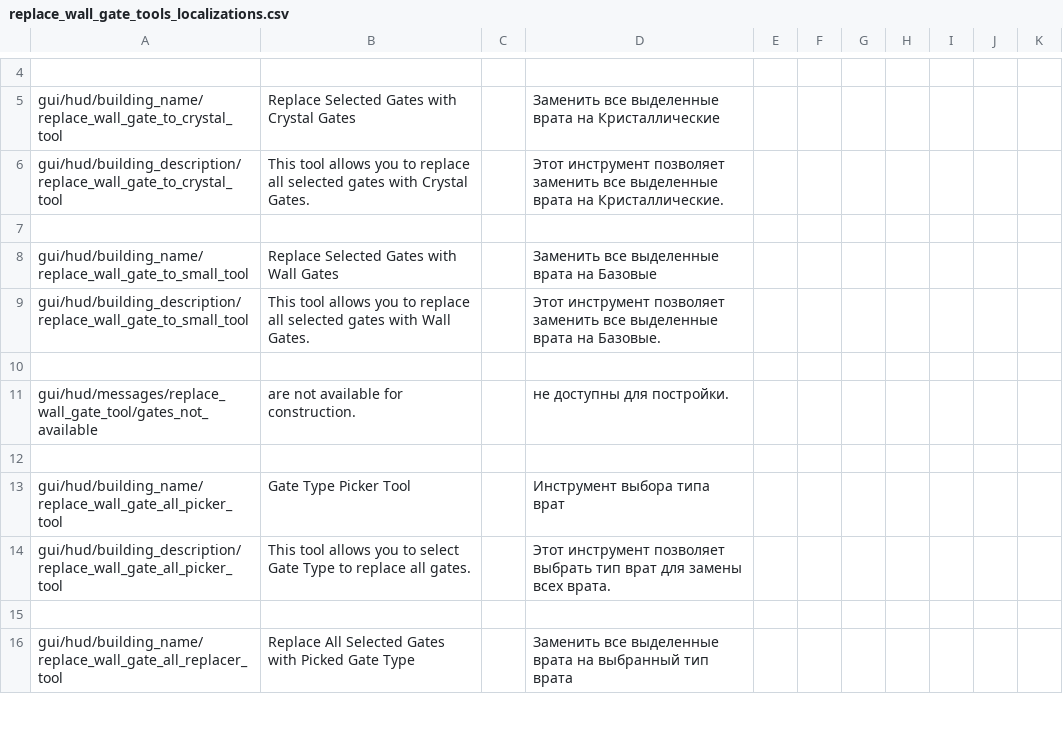
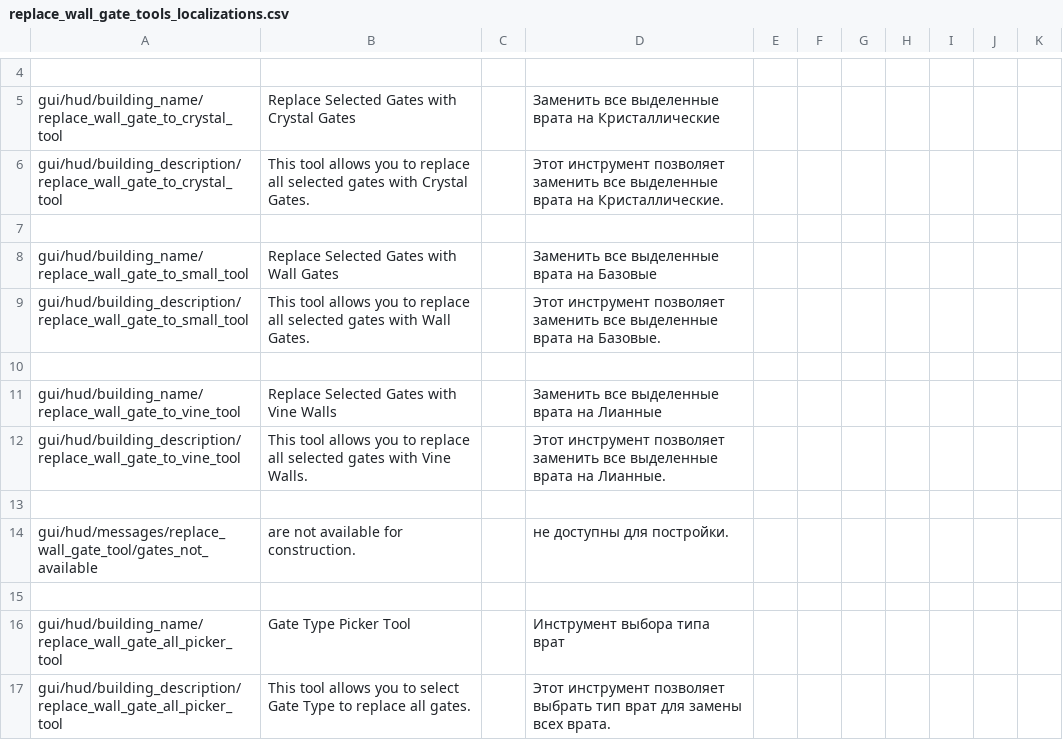
Before and after one commit to PonomarevDmitry/RiftbreakersMods, a CSV file: WallGateReplacementTools/gui/replace_wall_gate_tools_localizations.csv, drawn as a sheet; only a part is shown, gaps mark what is left out; the shorter side is filled out with more unchanged rows; the diff names each change by its address in the sheet, - before the commit and + after, or states it on an @@ line.

Commit message:
WallGateReplacementTools. Update to WE3. Adding new tool to replace gates to vine.

```diff
--- a/WallGateReplacementTools/gui/replace_wall_gate_tools_localizations.csv
+++ b/WallGateReplacementTools/gui/replace_wall_gate_tools_localizations.csv
+row 11: gui/hud/building_name/replace_wall_gate_to_vine_tool | Replace Selected Gates with Vine Walls |  | Заменить все выделенные врата на Лианные
+row 12: gui/hud/building_description/replace_wall_gate_to_vine_tool | This tool allows you to replace all selected gates with Vine Walls. |  | Этот инструмент позволяет заменить все выделенные врата на Лианные.
+row 13: (empty)
```
Also changed, not shown: 8 other files.
